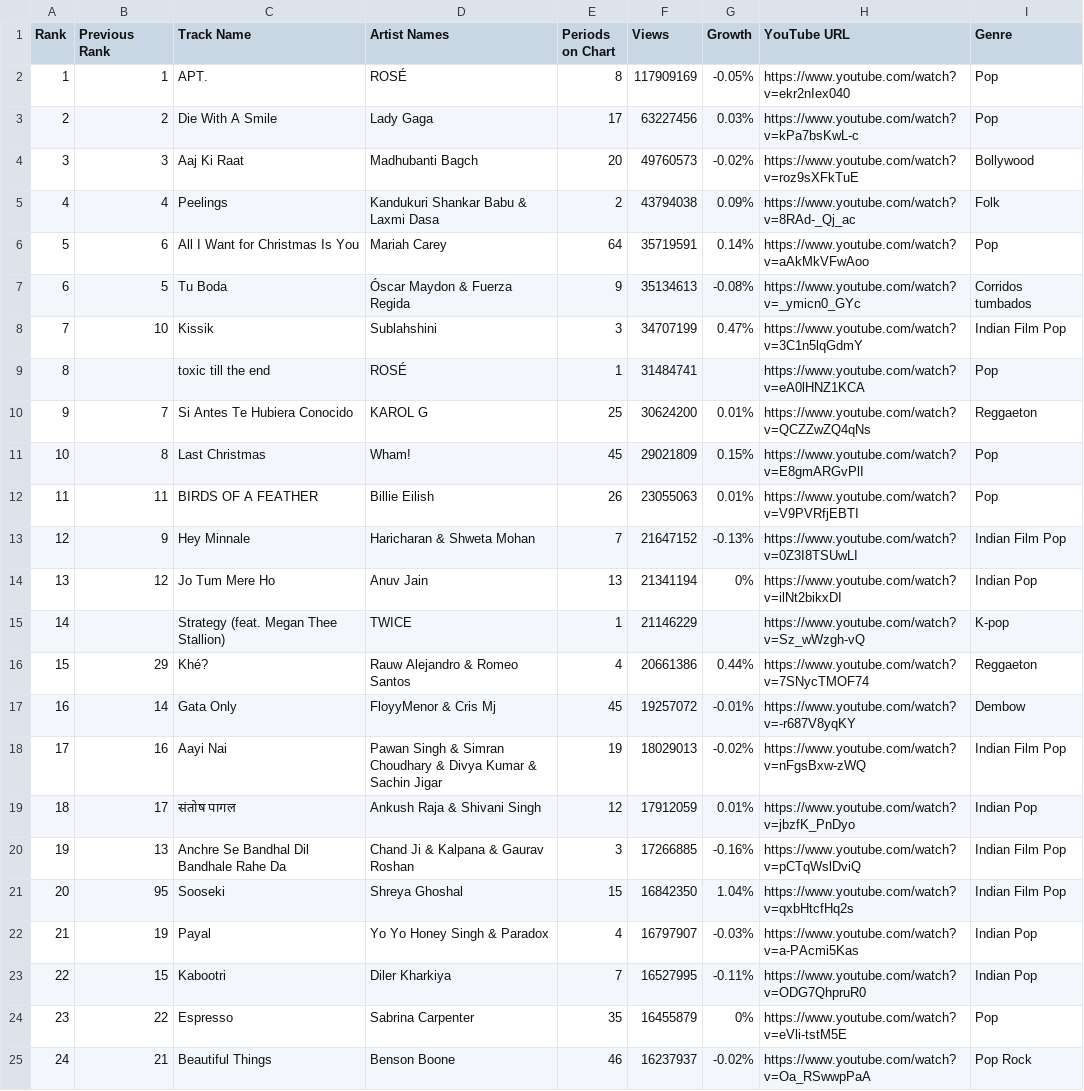
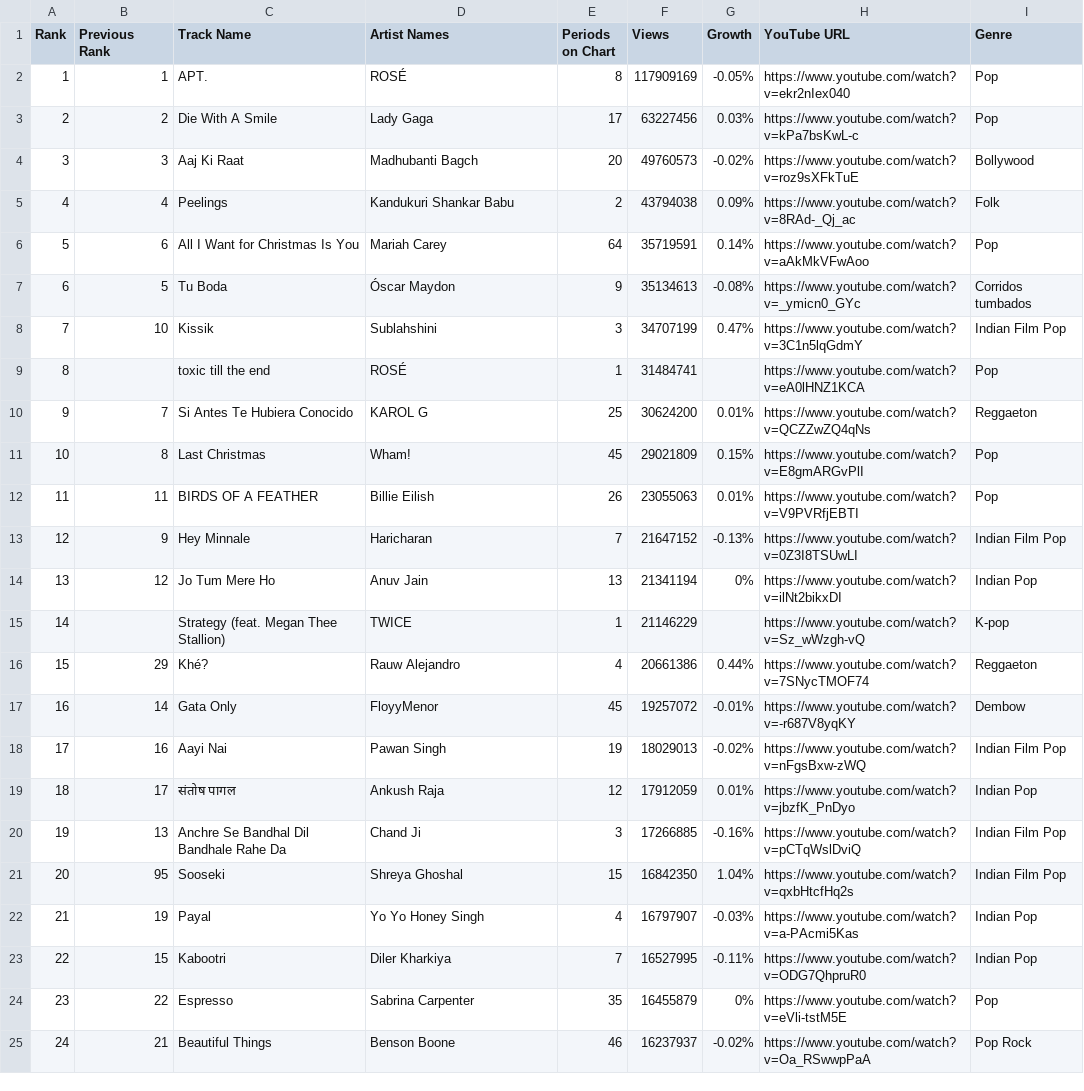
Before and after one commit to natali3p3sc3/AMS325final, a CSV file: youtube-top-100-songs-global-weekly.csv, drawn as a sheet; only a part is shown.

Commit message:
Update youtube-top-100-songs-global-weekly.csv

```diff
--- a/youtube-top-100-songs-global-weekly.csv
+++ b/youtube-top-100-songs-global-weekly.csv
@@ -4,5 +4,5 @@ Rank,Previous Rank,Track Name,Artist Names,Periods on Chart,Views,Growth,YouTube
 3,3,Aaj Ki Raat,Madhubanti Bagch,20,49760573,-0.02%,https://www.youtube.com/watch?v=roz9sXFkTuE,Bollywood
-4,4,Peelings,Kandukuri Shankar Babu & Laxmi Dasa,2,43794038,0.09%,https://www.youtube.com/watch?v=8RAd-_Qj_ac,Folk
+4,4,Peelings,Kandukuri Shankar Babu,2,43794038,0.09%,https://www.youtube.com/watch?v=8RAd-_Qj_ac,Folk
 5,6,All I Want for Christmas Is You,Mariah Carey,64,35719591,0.14%,https://www.youtube.com/watch?v=aAkMkVFwAoo,Pop
-6,5,Tu Boda,Óscar Maydon & Fuerza Regida,9,35134613,-0.08%,https://www.youtube.com/watch?v=_ymicn0_GYc,Corridos tumbados
+6,5,Tu Boda,Óscar Maydon,9,35134613,-0.08%,https://www.youtube.com/watch?v=_ymicn0_GYc,Corridos tumbados
 7,10,Kissik,Sublahshini,3,34707199,0.47%,https://www.youtube.com/watch?v=3C1n5lqGdmY,Indian Film Pop
@@ -12,12 +12,12 @@ Rank,Previous Rank,Track Name,Artist Names,Periods on Chart,Views,Growth,YouTube
 11,11,BIRDS OF A FEATHER,Billie Eilish,26,23055063,0.01%,https://www.youtube.com/watch?v=V9PVRfjEBTI,Pop
-12,9,Hey Minnale,Haricharan & Shweta Mohan,7,21647152,-0.13%,https://www.youtube.com/watch?v=0Z3I8TSUwLI,Indian Film Pop
+12,9,Hey Minnale,Haricharan,7,21647152,-0.13%,https://www.youtube.com/watch?v=0Z3I8TSUwLI,Indian Film Pop
 13,12,Jo Tum Mere Ho,Anuv Jain,13,21341194,0%,https://www.youtube.com/watch?v=ilNt2bikxDI,Indian Pop
 14,,Strategy (feat. Megan Thee Stallion),TWICE,1,21146229,,https://www.youtube.com/watch?v=Sz_wWzgh-vQ,K-pop
-15,29,Khé?,Rauw Alejandro & Romeo Santos,4,20661386,0.44%,https://www.youtube.com/watch?v=7SNycTMOF74,Reggaeton
-16,14,Gata Only,FloyyMenor & Cris Mj,45,19257072,-0.01%,https://www.youtube.com/watch?v=-r687V8yqKY,Dembow
-17,16,Aayi Nai,Pawan Singh & Simran Choudhary & Divya Kumar & Sachin Jigar,19,18029013,-0.02%,https://www.youtube.com/watch?v=nFgsBxw-zWQ,Indian Film Pop
-18,17,संतोष पागल,Ankush Raja & Shivani Singh,12,17912059,0.01%,https://www.youtube.com/watch?v=jbzfK_PnDyo,Indian Pop
-19,13,Anchre Se Bandhal Dil Bandhale Rahe Da,Chand Ji   & Kalpana & Gaurav Roshan,3,17266885,-0.16%,https://www.youtube.com/watch?v=pCTqWslDviQ,Indian Film Pop
+15,29,Khé?,Rauw Alejandro,4,20661386,0.44%,https://www.youtube.com/watch?v=7SNycTMOF74,Reggaeton
+16,14,Gata Only,FloyyMenor,45,19257072,-0.01%,https://www.youtube.com/watch?v=-r687V8yqKY,Dembow
+17,16,Aayi Nai,Pawan Singh,19,18029013,-0.02%,https://www.youtube.com/watch?v=nFgsBxw-zWQ,Indian Film Pop
+18,17,संतोष पागल,Ankush Raja,12,17912059,0.01%,https://www.youtube.com/watch?v=jbzfK_PnDyo,Indian Pop
+19,13,Anchre Se Bandhal Dil Bandhale Rahe Da,Chand Ji,3,17266885,-0.16%,https://www.youtube.com/watch?v=pCTqWslDviQ,Indian Film Pop
 20,95,Sooseki,Shreya Ghoshal,15,16842350,1.04%,https://www.youtube.com/watch?v=qxbHtcfHq2s,Indian Film Pop
-21,19,Payal,Yo Yo Honey Singh & Paradox,4,16797907,-0.03%,https://www.youtube.com/watch?v=a-PAcmi5Kas,Indian Pop
+21,19,Payal,Yo Yo Honey Singh,4,16797907,-0.03%,https://www.youtube.com/watch?v=a-PAcmi5Kas,Indian Pop
 22,15,Kabootri,Diler Kharkiya,7,16527995,-0.11%,https://www.youtube.com/watch?v=ODG7QhpruR0,Indian Pop
```
